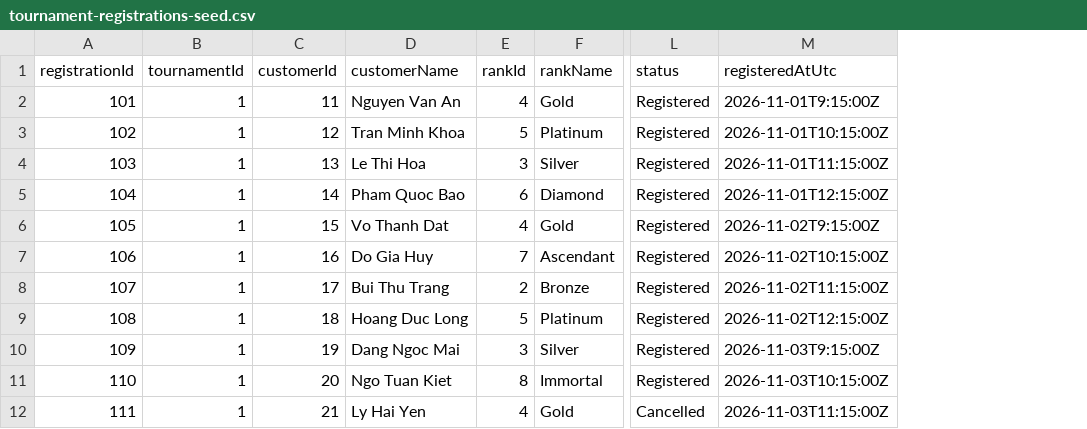
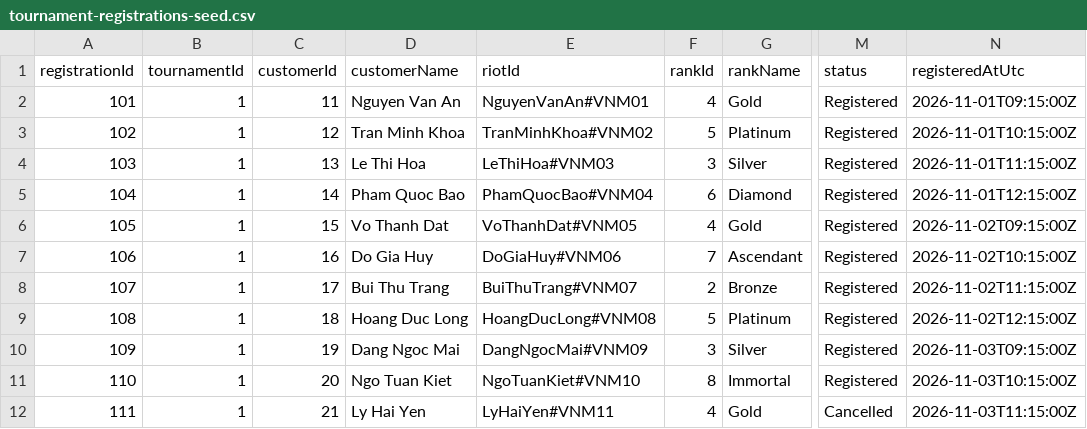
Before and after one commit to imLCKKK/CyberCafe-Management-System-Project, a CSV file: Backend/database/seed/tournament-registrations-seed.csv, drawn as a sheet; only a part is shown, gaps mark what is left out; addresses are those after the commit; the diff names each change by its address in the sheet, - before the commit and + after, or states it on an @@ line.

```diff
--- a/Backend/database/seed/tournament-registrations-seed.csv
+++ b/Backend/database/seed/tournament-registrations-seed.csv
+column E (riotId), rows 2-12: NguyenVanAn#VNM01 | TranMinhKhoa#VNM02 | LeThiHoa#VNM03 | PhamQuocBao#VNM04 | VoThanhDat#VNM05 | DoGiaHuy#VNM06 | BuiThuTrang#VNM07 | HoangDucLong#VNM08 | DangNgocMai#VNM09 | NgoTuanKiet#VNM10 | LyHaiYen#VNM11
-N2 (registeredAtUtc): 2026-11-01T9:15:00Z
+N2 (registeredAtUtc): 2026-11-01T09:15:00Z
-N6 (registeredAtUtc): 2026-11-02T9:15:00Z
+N6 (registeredAtUtc): 2026-11-02T09:15:00Z
-N10 (registeredAtUtc): 2026-11-03T9:15:00Z
+N10 (registeredAtUtc): 2026-11-03T09:15:00Z
```
Also changed, not shown: 1 other file.
